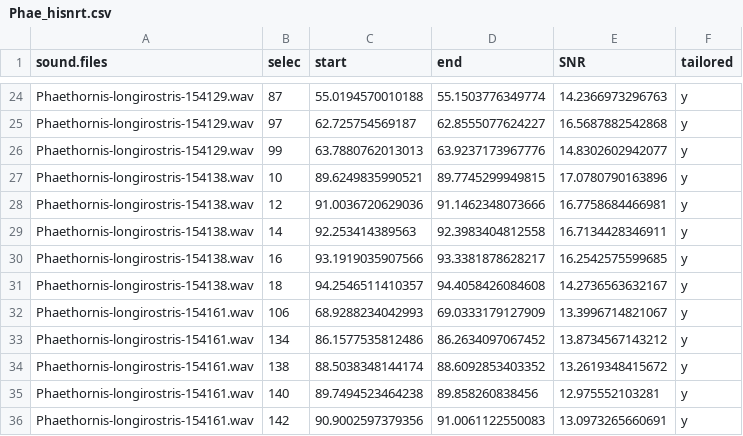
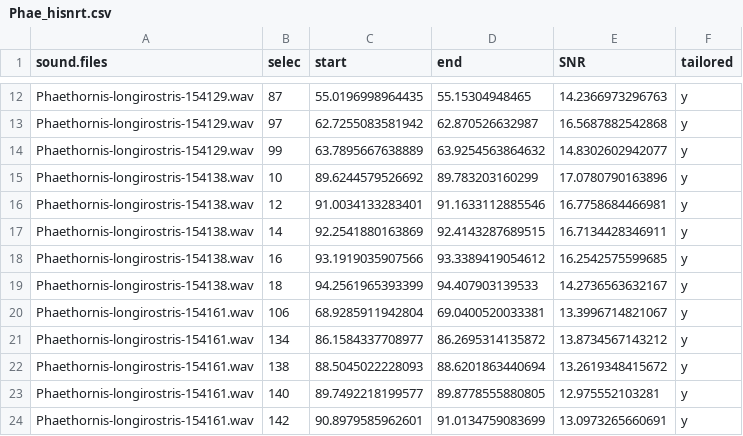
Before and after one commit to maRce10/warbleR, a CSV file: vignettes/Phae_hisnrt.csv, drawn as a sheet; only a part is shown, gaps mark what is left out; the diff covers the shown part only.

```diff
--- a/vignettes/Phae_hisnrt.csv
+++ b/vignettes/Phae_hisnrt.csv
@@ -24,13 +12,13 @@
-"Phaethornis-longirostris-154129.wav",87,55.0194570010188,55.1503776349774,14.2366973296763,"y"
-"Phaethornis-longirostris-154129.wav",97,62.725754569187,62.8555077624227,16.5687882542868,"y"
-"Phaethornis-longirostris-154129.wav",99,63.7880762013013,63.9237173967776,14.8302602942077,"y"
-"Phaethornis-longirostris-154138.wav",10,89.6249835990521,89.7745299949815,17.0780790163896,"y"
-"Phaethornis-longirostris-154138.wav",12,91.0036720629036,91.1462348073666,16.7758684466981,"y"
-"Phaethornis-longirostris-154138.wav",14,92.253414389563,92.3983404812558,16.7134428346911,"y"
-"Phaethornis-longirostris-154138.wav",16,93.1919035907566,93.3381878628217,16.2542575599685,"y"
-"Phaethornis-longirostris-154138.wav",18,94.2546511410357,94.4058426084608,14.2736563632167,"y"
-"Phaethornis-longirostris-154161.wav",106,68.9288234042993,69.0333179127909,13.3996714821067,"y"
-"Phaethornis-longirostris-154161.wav",134,86.1577535812486,86.2634097067452,13.8734567143212,"y"
-"Phaethornis-longirostris-154161.wav",138,88.5038348144174,88.6092853403352,13.2619348415672,"y"
-"Phaethornis-longirostris-154161.wav",140,89.7494523464238,89.858260838456,12.975552103281,"y"
-"Phaethornis-longirostris-154161.wav",142,90.9002597379356,91.0061122550083,13.0973265660691,"y"
+Phaethornis-longirostris-154129.wav,87,55.0196998964435,55.15304948465,14.2366973296763,y
+Phaethornis-longirostris-154129.wav,97,62.7255083581942,62.870526632987,16.5687882542868,y
+Phaethornis-longirostris-154129.wav,99,63.7895667638889,63.9254563864632,14.8302602942077,y
+Phaethornis-longirostris-154138.wav,10,89.6244579526692,89.783203160299,17.0780790163896,y
+Phaethornis-longirostris-154138.wav,12,91.0034133283401,91.1633112885546,16.7758684466981,y
+Phaethornis-longirostris-154138.wav,14,92.2541880163869,92.4143287689515,16.7134428346911,y
+Phaethornis-longirostris-154138.wav,16,93.1919035907566,93.3389419054612,16.2542575599685,y
+Phaethornis-longirostris-154138.wav,18,94.2561965393399,94.407903139533,14.2736563632167,y
+Phaethornis-longirostris-154161.wav,106,68.9285911942804,69.0400520033381,13.3996714821067,y
+Phaethornis-longirostris-154161.wav,134,86.1584337708977,86.2695314135872,13.8734567143212,y
+Phaethornis-longirostris-154161.wav,138,88.5045022228093,88.6201863440694,13.2619348415672,y
+Phaethornis-longirostris-154161.wav,140,89.7492218199577,89.8778555880805,12.975552103281,y
+Phaethornis-longirostris-154161.wav,142,90.8979585962601,91.0134759083699,13.0973265660691,y
```
Also changed, not shown: 1 added row, 13 removed rows and 18 edited cells elsewhere in this file, vignettes/Phae_hisnr.csv, vignettes/acoustic_parameters.csv, 29 other files.
